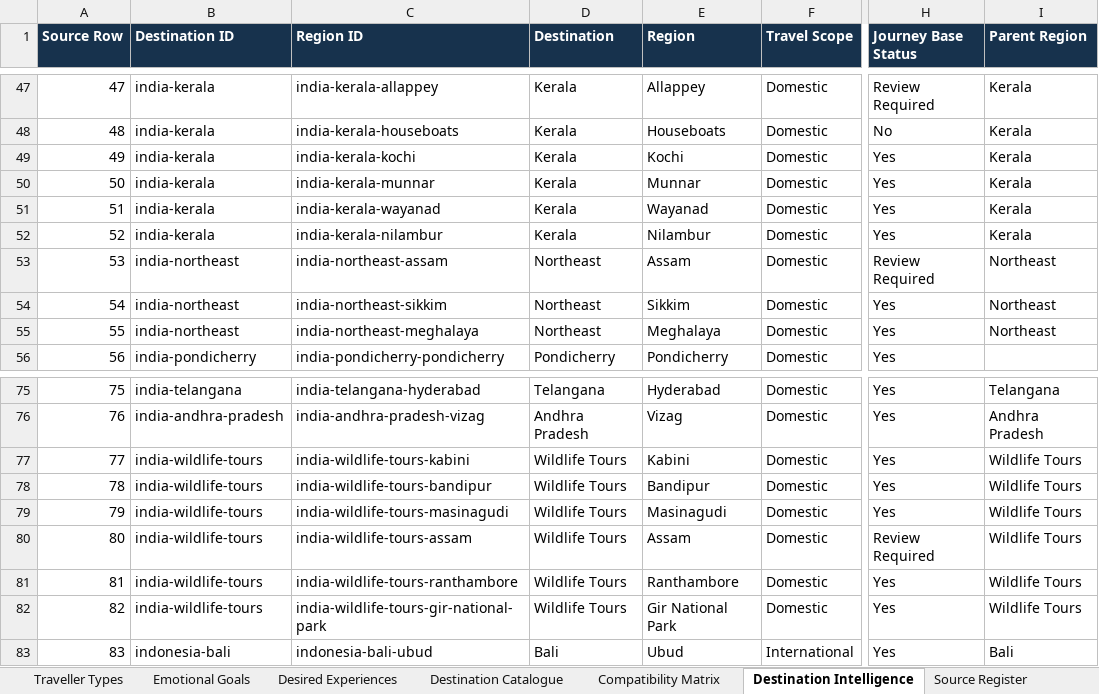
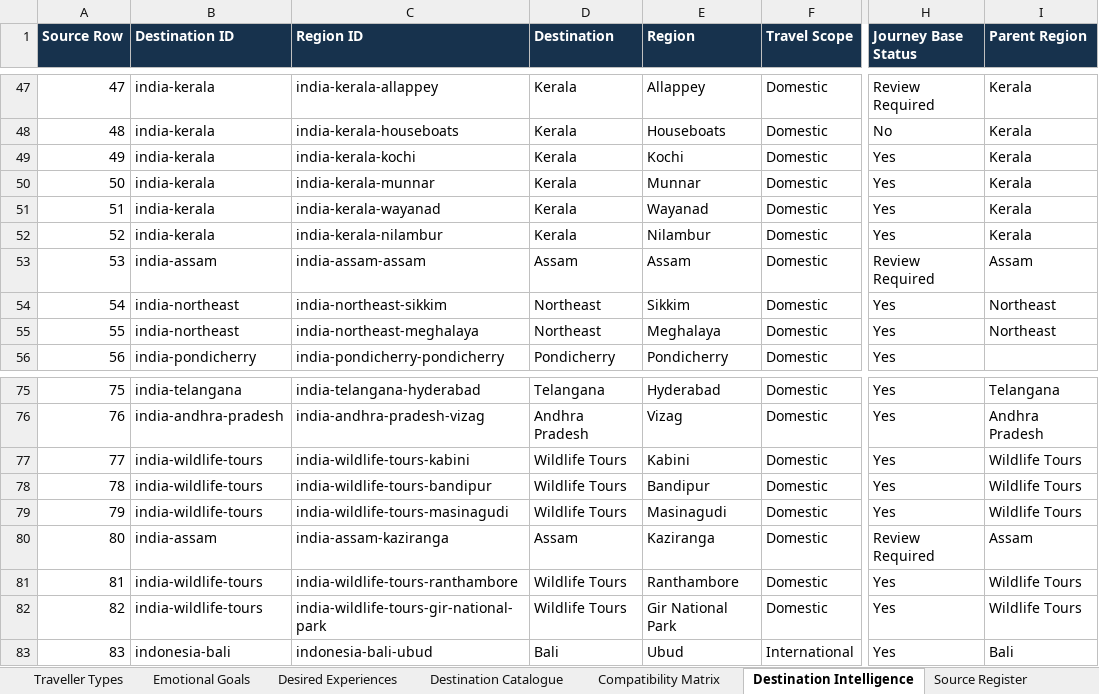
Before and after one commit to vivekren84/search-my-vacation, an Excel workbook: outputs/ebc-003c-a/Journey Director Intelligence Enriched.xlsx, sheet Destination Intelligence, drawn as a sheet; only a part is shown, gaps mark what is left out; values as stored, in another font and other column widths than the file's, no borders; table styles not drawn; the diff names each change by its address in the sheet, - before the commit and + after, or states it on an @@ line.

Commit message:
feat: align operational destination intelligence layer

```diff
--- a/outputs/ebc-003c-a/Journey Director Intelligence Enriched.xlsx (sheet Destination Intelligence)
+++ b/outputs/ebc-003c-a/Journey Director Intelligence Enriched.xlsx (sheet Destination Intelligence)
-B53 (Destination ID): india-northeast
+B53 (Destination ID): india-assam
-C53 (Region ID): india-northeast-assam
+C53 (Region ID): india-assam-assam
-D53 (Destination): Northeast
+D53 (Destination): Assam
-I53 (Parent Region): Northeast
+I53 (Parent Region): Assam
-B80 (Destination ID): india-wildlife-tours
+B80 (Destination ID): india-assam
-C80 (Region ID): india-wildlife-tours-assam
+C80 (Region ID): india-assam-kaziranga
-D80 (Destination): Wildlife Tours
+D80 (Destination): Assam
-E80 (Region): Assam
+E80 (Region): Kaziranga
-I80 (Parent Region): Wildlife Tours
+I80 (Parent Region): Assam
```
Also changed, not shown: sheet Compatibility Matrix, sheet Source Register, sheet Review Register, sheet Destination Catalogue, 1 other file.
